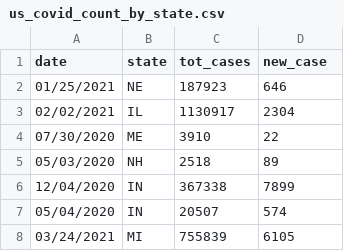
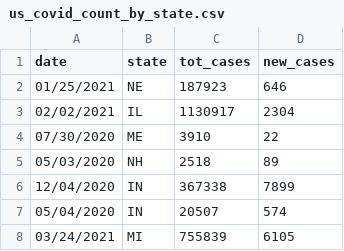
Before and after one commit to leo-pfeiffer/epi-sim-data, a CSV file: validation/case-data/us_covid_count_by_state.csv, drawn as a sheet; only a part is shown.

Commit message:
Add files via upload

```diff
--- a/validation/case-data/us_covid_count_by_state.csv
+++ b/validation/case-data/us_covid_count_by_state.csv
@@ -1,2 +1,2 @@
-date,state,tot_cases,new_case
+date,state,tot_cases,new_cases
 01/25/2021,NE,187923,646
```
